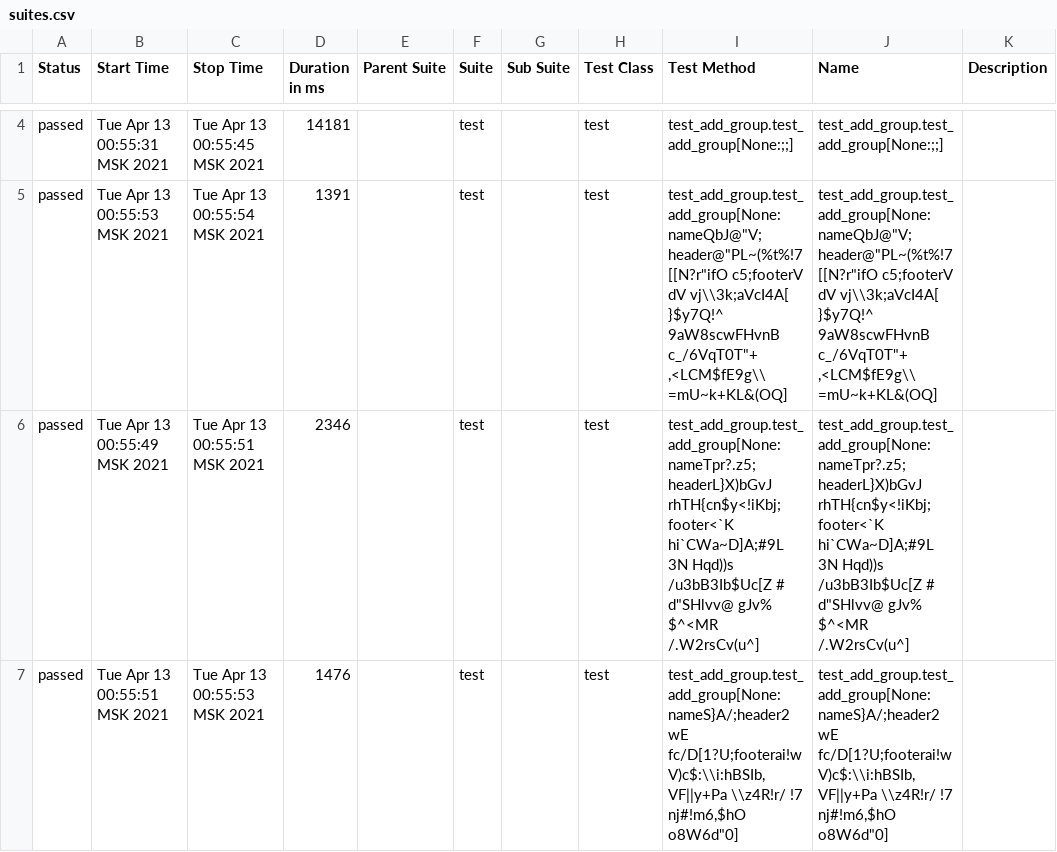
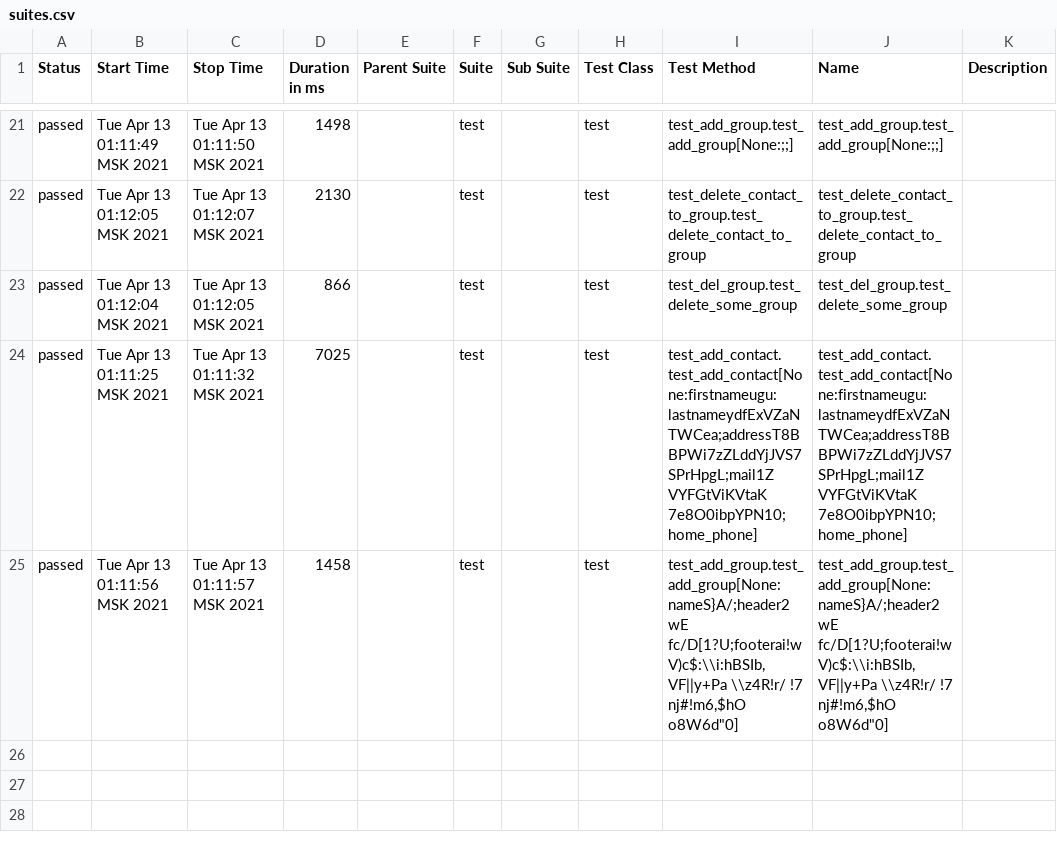
Before and after one commit to Djinslayer/python_training, a CSV file: allure-report/data/suites.csv, drawn as a sheet; only a part is shown, gaps mark what is left out; the diff covers the shown part only.

Commit message:
Реализована генерация отчётов при помощи Allure для всех тестов

```diff
--- a/allure-report/data/suites.csv
+++ b/allure-report/data/suites.csv
@@ -4,4 +21,5 @@
-"passed","Tue Apr 13 00:55:31 MSK 2021","Tue Apr 13 00:55:45 MSK 2021","14181","","test","","test","test_add_group.test_add_group[None:;;]","test_add_group.test_add_group[None:;;]",""
-"passed","Tue Apr 13 00:55:53 MSK 2021","Tue Apr 13 00:55:54 MSK 2021","1391","","test","","test","test_add_group.test_add_group[None:nameQbJ@""V;header@""PL~(%t%!7[[N?r""ifO c5;footerV dV vj\\3k;aVcI4A[ }$y7Q!^ 9aW8scwFHvnB  c_/6VqT0T""+ ,<LCM$fE9g\\ =mU~k+KL&(OQ]","test_add_group.test_add_group[None:nameQbJ@""V;header@""PL~(%t%!7[[N?r""ifO c5;footerV dV vj\\3k;aVcI4A[ }$y7Q!^ 9aW8scwFHvnB  c_/6VqT0T""+ ,<LCM$fE9g\\ =mU~k+KL&(OQ]",""
-"passed","Tue Apr 13 00:55:49 MSK 2021","Tue Apr 13 00:55:51 MSK 2021","2346","","test","","test","test_add_group.test_add_group[None:nameTpr?.z5;headerL}X)bGvJ rhTH{cn$y<!iKbj;footer<`K hi`CWa~D]A;#9L 3N Hqd))s /u3bB3Ib$Uc[Z # d""SHlvv@ gJv% $^<MR /.W2rsCv(u^]","test_add_group.test_add_group[None:nameTpr?.z5;headerL}X)bGvJ rhTH{cn$y<!iKbj;footer<`K hi`CWa~D]A;#9L 3N Hqd))s /u3bB3Ib$Uc[Z # d""SHlvv@ gJv% $^<MR /.W2rsCv(u^]",""
-"passed","Tue Apr 13 00:55:51 MSK 2021","Tue Apr 13 00:55:53 MSK 2021","1476","","test","","test","test_add_group.test_add_group[None:nameS}A/;header2 wE fc/D[1?U;footerai!wV)c$:\\i:hBSIb,VF||y+Pa  \\z4R!r/  !7 nj#!m6,$hO  o8W6d""0]","test_add_group.test_add_group[None:nameS}A/;header2 wE fc/D[1?U;footerai!wV)c$:\\i:hBSIb,VF||y+Pa  \\z4R!r/  !7 nj#!m6,$hO  o8W6d""0]",""
+"passed","Tue Apr 13 01:11:49 MSK 2021","Tue Apr 13 01:11:50 MSK 2021","1498","","test","","test","test_add_group.test_add_group[None:;;]","test_add_group.test_add_group[None:;;]",""
+"passed","Tue Apr 13 01:12:05 MSK 2021","Tue Apr 13 01:12:07 MSK 2021","2130","","test","","test","test_delete_contact_to_group.test_delete_contact_to_group","test_delete_contact_to_group.test_delete_contact_to_group",""
+"passed","Tue Apr 13 01:12:04 MSK 2021","Tue Apr 13 01:12:05 MSK 2021","866","","test","","test","test_del_group.test_delete_some_group","test_del_group.test_delete_some_group",""
+"passed","Tue Apr 13 01:11:25 MSK 2021","Tue Apr 13 01:11:32 MSK 2021","7025","","test","","test","test_add_contact.test_add_contact[None:firstnameugu:lastnameydfExVZaNTWCea;addressT8BBPWi7zZLddYjJVS7SPrHpgL;mail1Z VYFGtViKVtaK 7e8O0ibpYPN10;home_phone]","test_add_contact.test_add_contact[None:firstnameugu:lastnameydfExVZaNTWCea;addressT8BBPWi7zZLddYjJVS7SPrHpgL;mail1Z VYFGtViKVtaK 7e8O0ibpYPN10;home_phone]",""
+"passed","Tue Apr 13 01:11:56 MSK 2021","Tue Apr 13 01:11:57 MSK 2021","1458","","test","","test","test_add_group.test_add_group[None:nameS}A/;header2 wE fc/D[1?U;footerai!wV)c$:\\i:hBSIb,VF||y+Pa  \\z4R!r/  !7 nj#!m6,$hO  o8W6d""0]","test_add_group.test_add_group[None:nameS}A/;header2 wE fc/D[1?U;footerai!wV)c$:\\i:hBSIb,VF||y+Pa  \\z4R!r/  !7 nj#!m6,$hO  o8W6d""0]",""
```
Also changed, not shown: 17 added rows and 8 edited cells elsewhere in this file, 57 other files.
